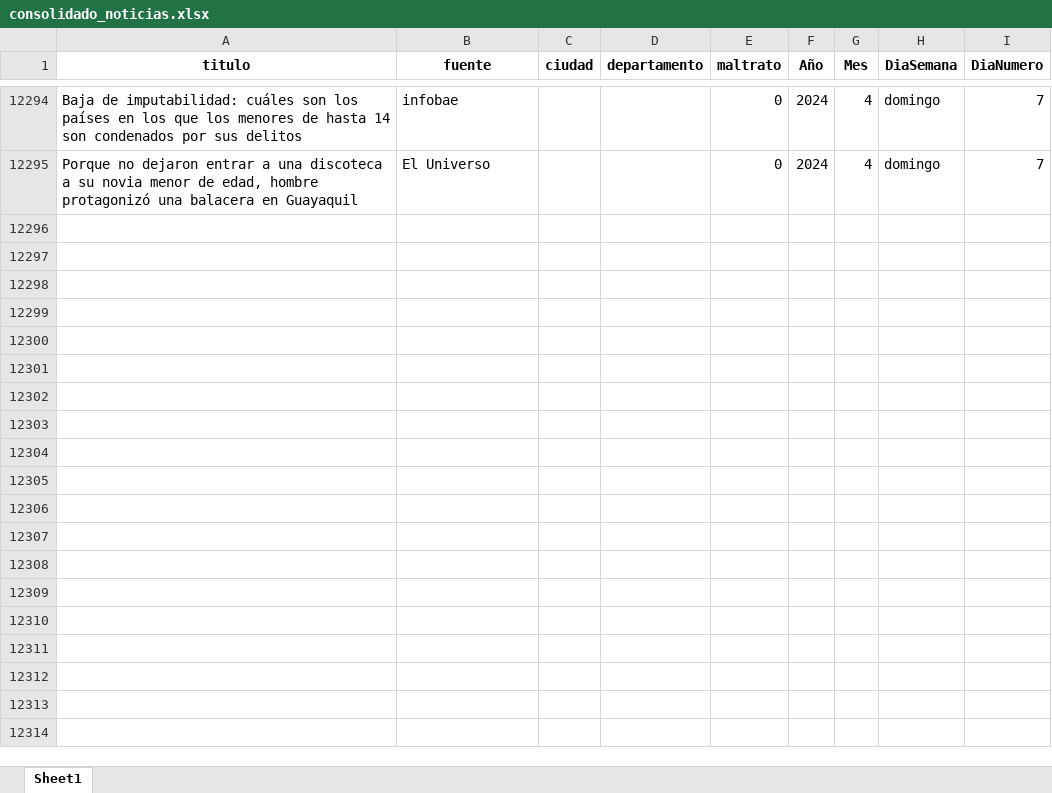
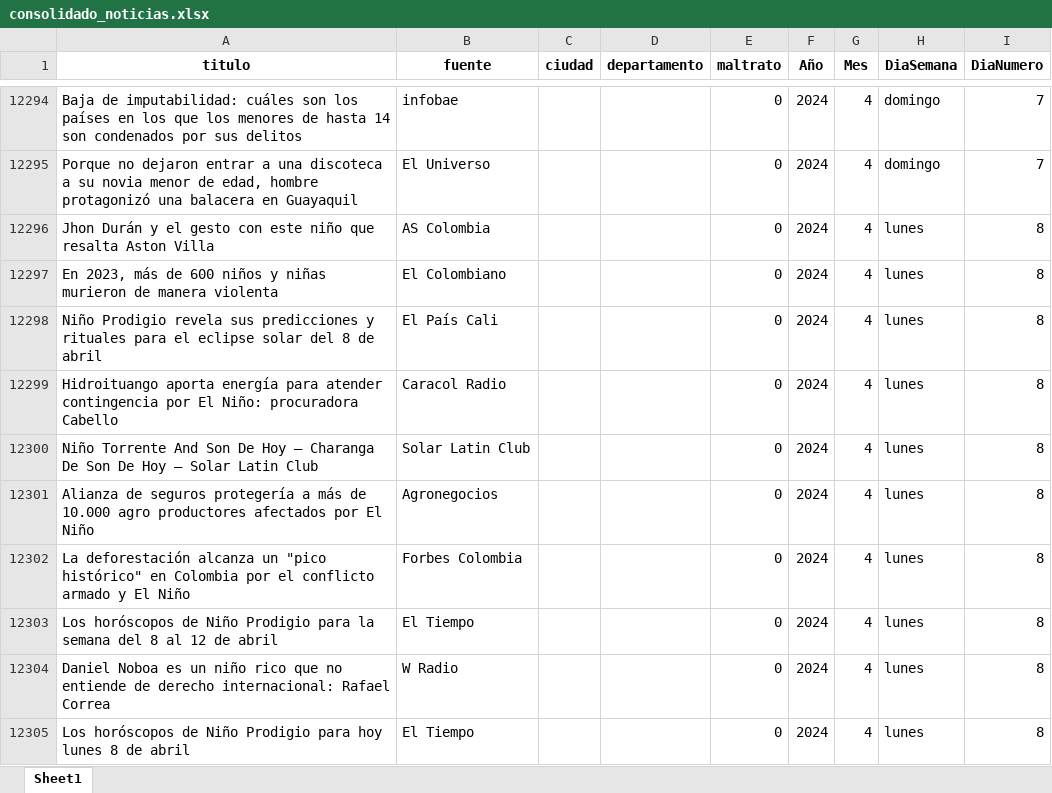
Before and after one commit to ICBF-Analitica/Monitoreo_de_medios, an Excel workbook: Data/consolidado_noticias.xlsx, sheet Sheet1, drawn as a sheet; only a part is shown, gaps mark what is left out; values as stored, in another font and other column widths than the file's, no borders; the diff covers the shown part only; the diff names each change by its address in the sheet, - before the commit and + after, or states it on an @@ line.

```diff
--- a/Data/consolidado_noticias.xlsx (sheet Sheet1)
+++ b/Data/consolidado_noticias.xlsx (sheet Sheet1)
+row 12296: Jhon Durán y el gesto con este niño que resalta Aston Villa | AS Colombia |  |  | 0 | 2024 | 4 | lunes | 8
+row 12297: En 2023, más de 600 niños y niñas murieron de manera violenta | El Colombiano |  |  | 0 | 2024 | 4 | lunes | 8
+row 12298: Niño Prodigio revela sus predicciones y rituales para el eclipse solar del 8 de abril | El País Cali |  |  | 0 | 2024 | 4 | lunes | 8
+row 12299: Hidroituango aporta energía para atender contingencia por El Niño: procuradora Cabello | Caracol Radio |  |  | 0 | 2024 | 4 | lunes | 8
+row 12300: Niño Torrente And Son De Hoy – Charanga De Son De Hoy – Solar Latin Club | Solar Latin Club |  |  | 0 | 2024 | 4 | lunes | 8
+row 12301: Alianza de seguros protegería a más de 10.000 agro productores afectados por El Niño | Agronegocios |  |  | 0 | 2024 | 4 | lunes | 8
+row 12302: La deforestación alcanza un "pico histórico" en Colombia por el conflicto armado y El Niño | Forbes Colombia |  |  | 0 | 2024 | 4 | lunes | 8
+row 12303: Los horóscopos de Niño Prodigio para la semana del 8 al 12 de abril | El Tiempo |  |  | 0 | 2024 | 4 | lunes | 8
+row 12304: Daniel Noboa es un niño rico que no entiende de derecho internacional: Rafael Correa | W Radio |  |  | 0 | 2024 | 4 | lunes | 8
+row 12305: Los horóscopos de Niño Prodigio para hoy lunes 8 de abril | El Tiempo |  |  | 0 | 2024 | 4 | lunes | 8
```
Also changed, not shown: 168 added rows elsewhere in this sheet, Data/df_resultado_final.xlsx.
